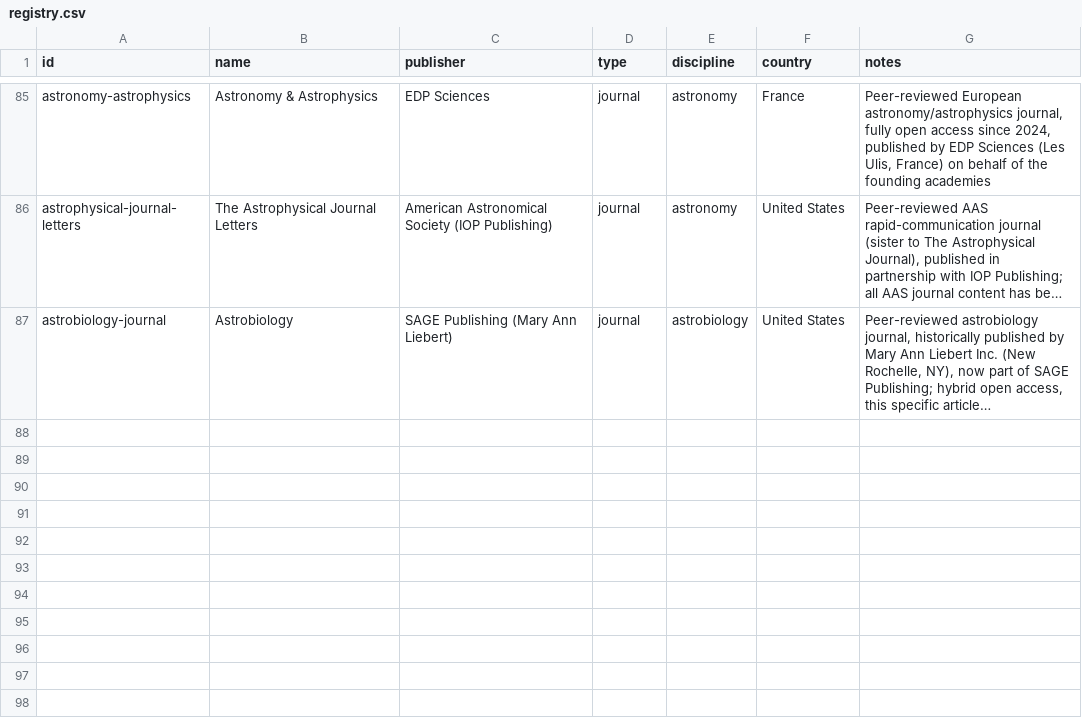
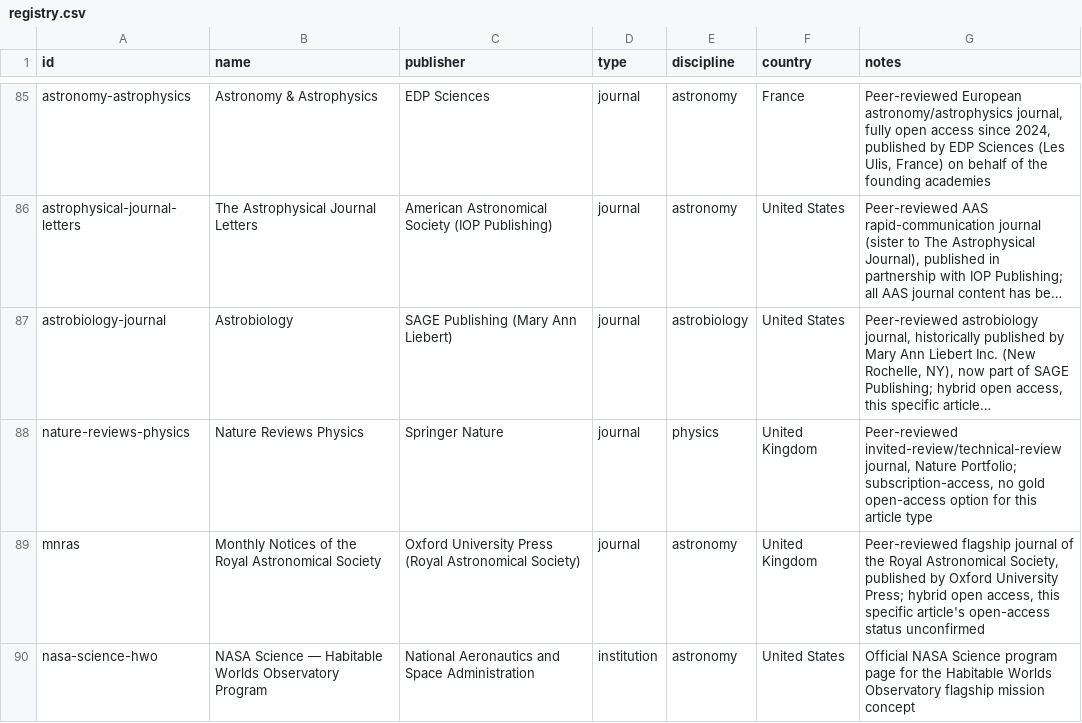
Before and after one commit to Kamaya22/recherche-hebdo, a CSV file: data/registry.csv, drawn as a sheet; only a part is shown, gaps mark what is left out; long unchanged cells end in …; the diff names each change by its address in the sheet, - before the commit and + after, or states it on an @@ line.

```diff
--- a/data/registry.csv
+++ b/data/registry.csv
+row 88: nature-reviews-physics | Nature Reviews Physics | Springer Nature | journal | physics | United Kingdom | Peer-reviewed invited-review/technical-review journal, Nature Portfolio; subscription-access, no gold open-access option for this article type
+row 89: mnras | Monthly Notices of the Royal Astronomical Society | Oxford University Press (Royal Astronomical Society) | journal | astronomy | United Kingdom | Peer-reviewed flagship journal of the Royal Astronomical Society, published by Oxford University Press; hybrid open access, this specific article's open-access status unconfirmed
+row 90: nasa-science-hwo | NASA Science — Habitable Worlds Observatory Program | National Aeronautics and Space Administration | institution | astronomy | United States | Official NASA Science program page for the Habitable Worlds Observatory flagship mission concept
```
Also changed, not shown: 2 other files.
